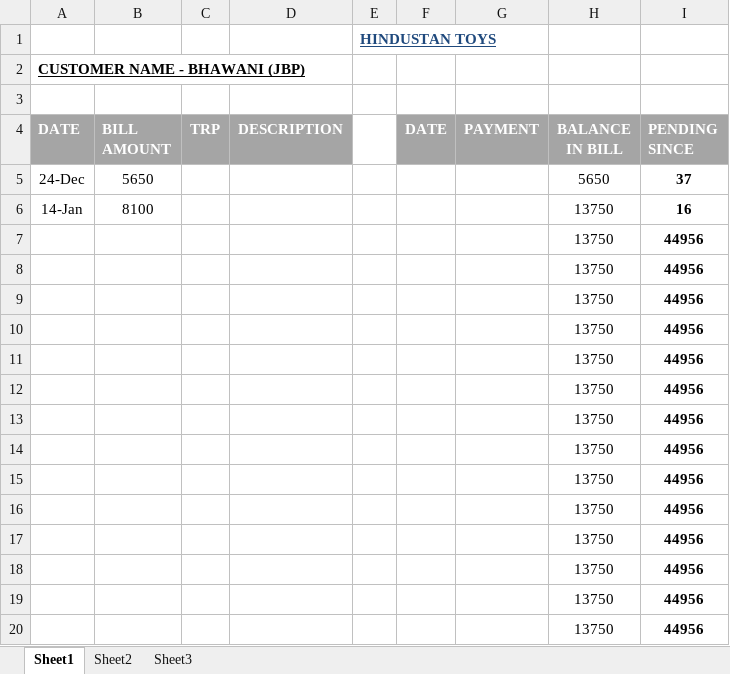
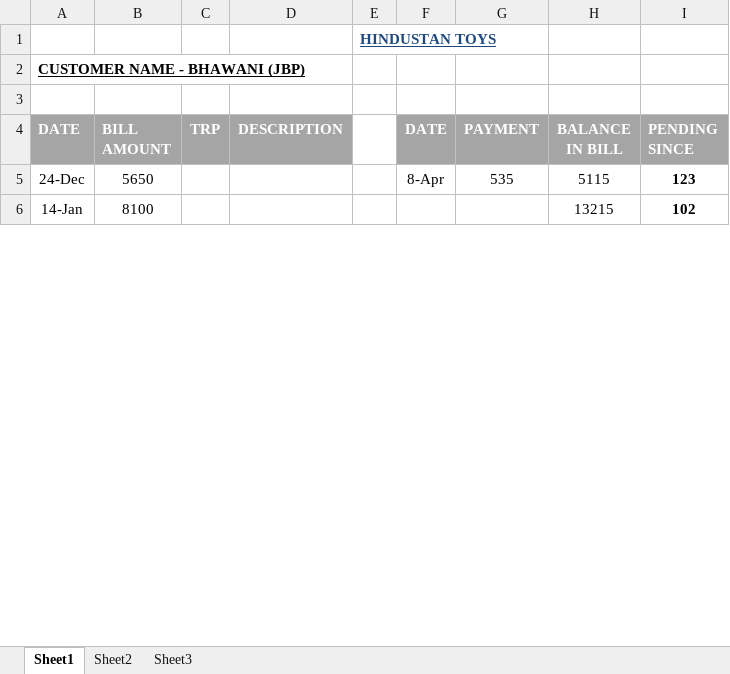
Before and after one commit to hunksammy/2084377289testbysam, an Excel workbook: IMPORTANT/BHAWANI JBP.xlsx, sheet Sheet1, drawn as a sheet; only a part is shown; values as stored, in another font and other column widths than the file's, no borders; conditional formats not drawn; removed rows and columns are numbered as before the commit, all else as after; the diff covers the shown part only; the diff names each change by its address in the sheet, - before the commit and + after, or states it on an @@ line.

```diff
--- a/IMPORTANT/BHAWANI JBP.xlsx (sheet Sheet1)
+++ b/IMPORTANT/BHAWANI JBP.xlsx (sheet Sheet1)
-F5 (DATE): (empty)
+F5 (DATE): 8-Apr
-G5 (PAYMENT): (empty)
+G5 (PAYMENT): 535
-H5 (BALANCE IN BILL): 5650
+H5 (BALANCE IN BILL): 5115
-I5 (PENDING SINCE): 37
+I5 (PENDING SINCE): 123
-H6 (BALANCE IN BILL): 13750
+H6 (BALANCE IN BILL): 13215
-I6 (PENDING SINCE): 16
+I6 (PENDING SINCE): 102
-row 7:  |  |  |  |  |  |  | 13750 | 44956
-row 8:  |  |  |  |  |  |  | 13750 | 44956
-row 9:  |  |  |  |  |  |  | 13750 | 44956
-row 10:  |  |  |  |  |  |  | 13750 | 44956
-row 11:  |  |  |  |  |  |  | 13750 | 44956
-row 12:  |  |  |  |  |  |  | 13750 | 44956
-row 13:  |  |  |  |  |  |  | 13750 | 44956
-row 14:  |  |  |  |  |  |  | 13750 | 44956
-row 15:  |  |  |  |  |  |  | 13750 | 44956
-row 16:  |  |  |  |  |  |  | 13750 | 44956
-row 17:  |  |  |  |  |  |  | 13750 | 44956
-row 18:  |  |  |  |  |  |  | 13750 | 44956
-row 19:  |  |  |  |  |  |  | 13750 | 44956
-row 20:  |  |  |  |  |  |  | 13750 | 44956
```
Also changed, not shown: 29 added rows, 15 removed rows and 1 edited cell elsewhere in this sheet, IMPORTANT/KUMAR DELHI.xlsx, IMPORTANT/NOOR.xlsx, 5 other files.
